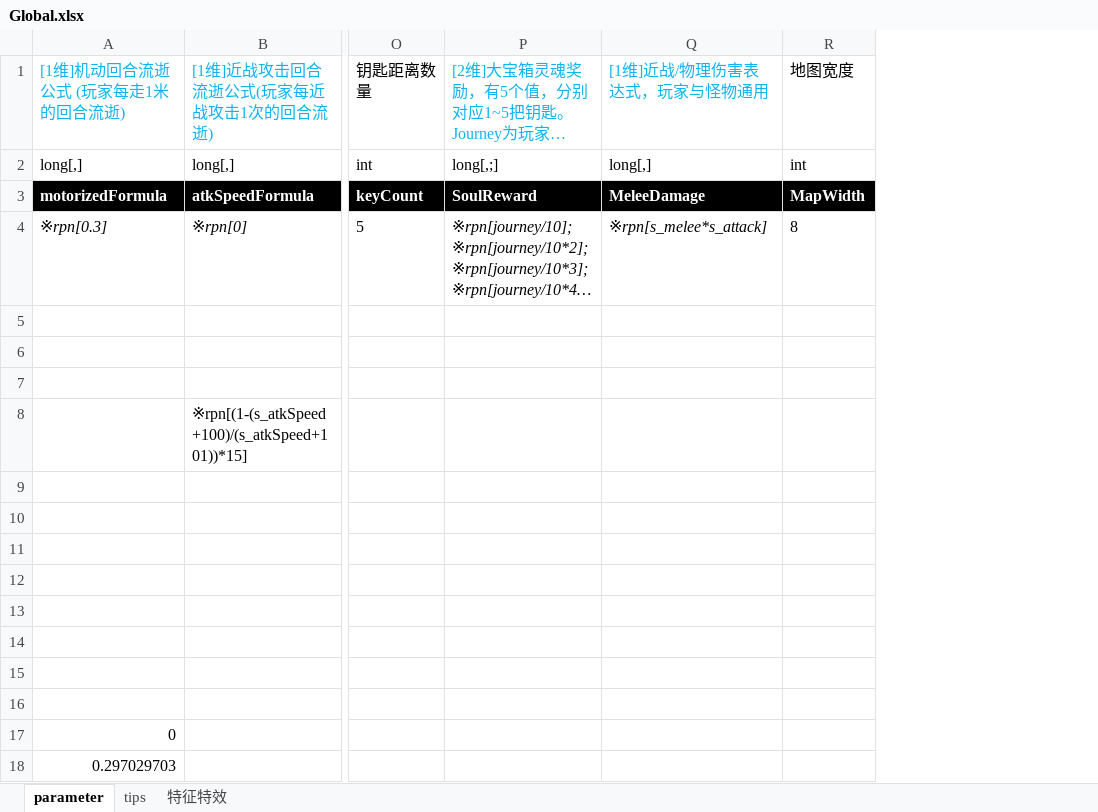
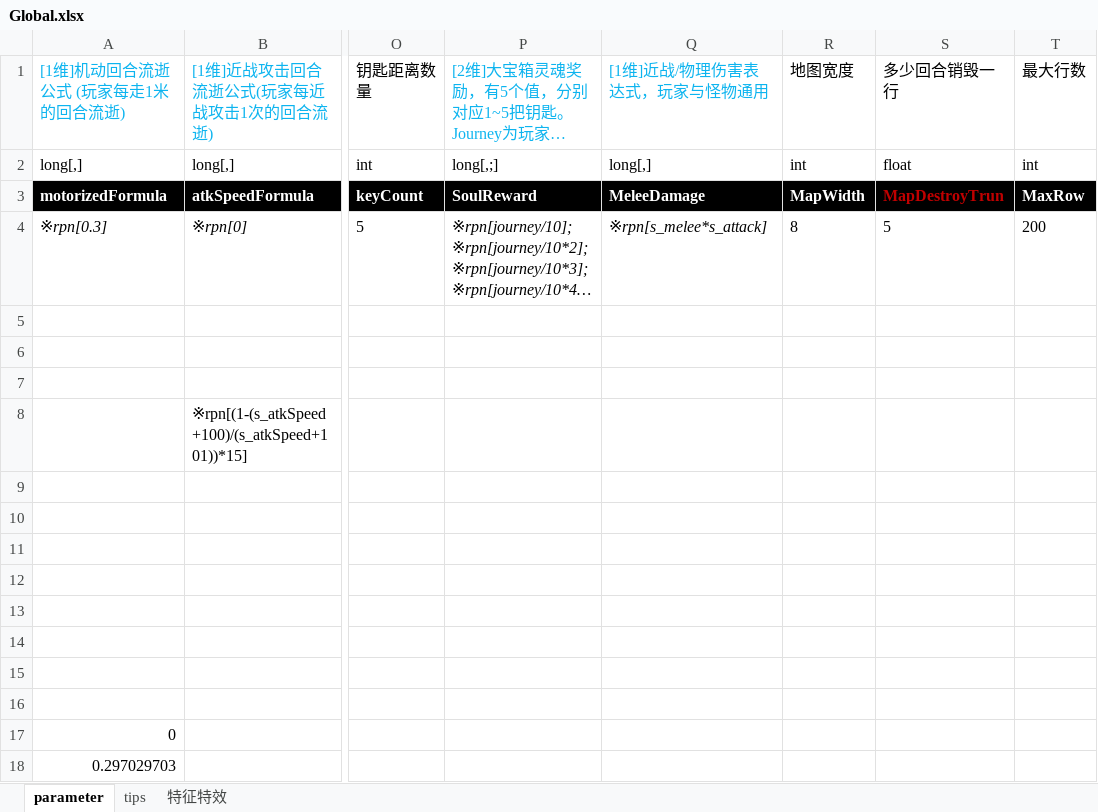
Before and after one commit to Canvastudio/Prometheus, an Excel workbook: Design/原始配置表/Global.xlsx, sheet parameter, drawn as a sheet; only a part is shown, gaps mark what is left out; long unchanged cells end in …; values as stored, in another font and other column widths than the file's, no borders; conditional formats not drawn; the diff names each change by its address in the sheet, - before the commit and + after, or states it on an @@ line.

```diff
--- a/Design/原始配置表/Global.xlsx (sheet parameter)
+++ b/Design/原始配置表/Global.xlsx (sheet parameter)
+column S, rows 1-4: 多少回合销毁一行 | float | MapDestroyTrun | 5
+column T, rows 1-4: 最大行数 | int | MaxRow | 200
```
Also changed, not shown: Design/原始配置表/地图配置.xlsm, Design/原始配置表/补给.xlsm, 3 other files.
